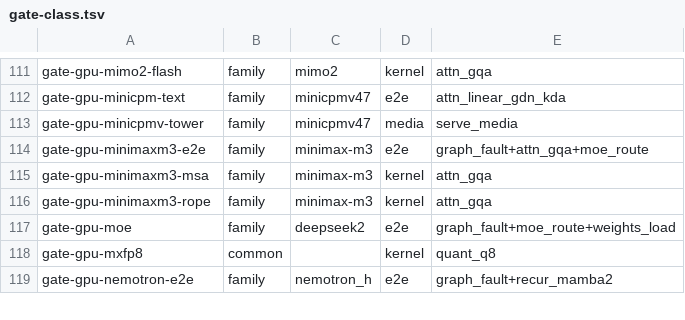
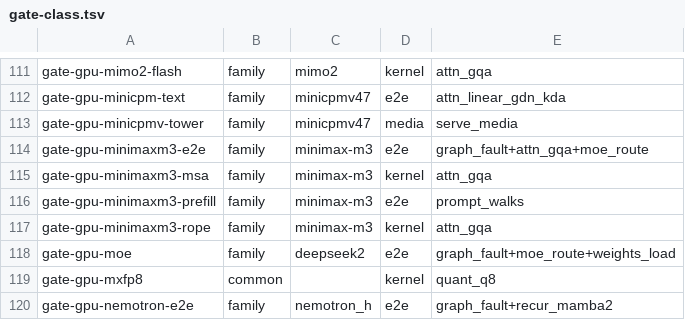
Before and after one commit to Burntgogi/bloomery, a TSV file: tools/gate-class.tsv, drawn as a sheet; only a part is shown, gaps mark what is left out; the diff names each change by its address in the sheet, - before the commit and + after, or states it on an @@ line.

```diff
--- a/tools/gate-class.tsv
+++ b/tools/gate-class.tsv
+row 116: gate-gpu-minimaxm3-prefill | family | minimax-m3 | e2e | prompt_walks
```
Also changed, not shown: 18 other files.
